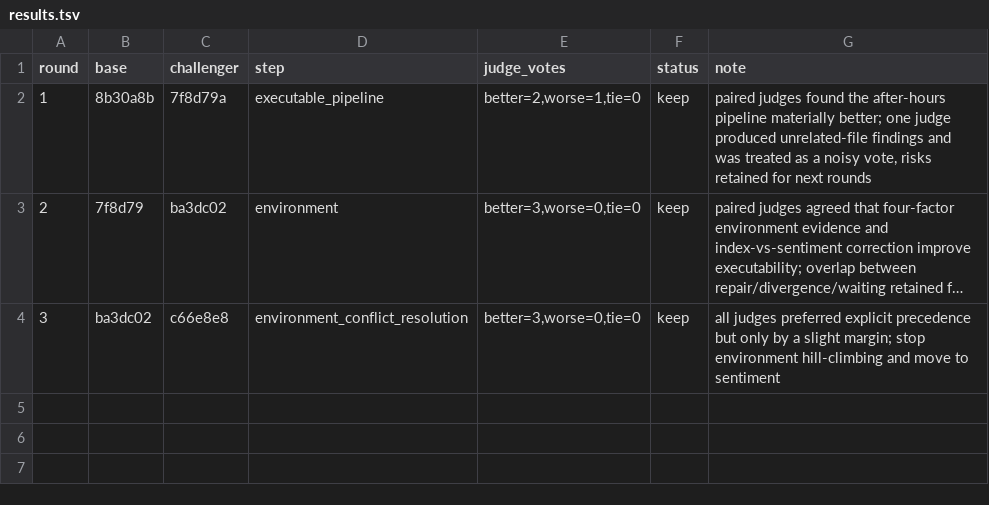
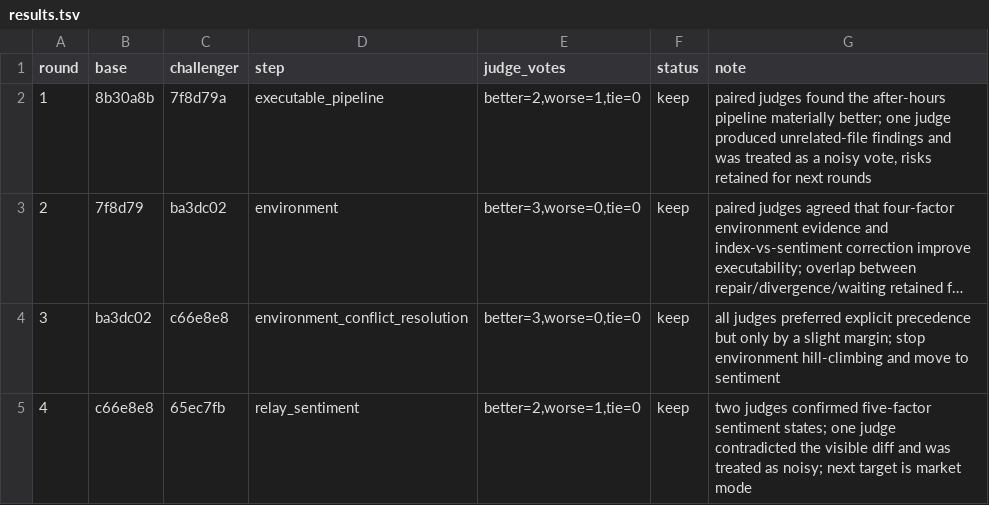
Before and after one commit to dongzzzzzzzzz/new-trade-skill, a TSV file: evolution/results.tsv, drawn as a sheet; long unchanged cells end in …; the diff names each change by its address in the sheet, - before the commit and + after, or states it on an @@ line.

```diff
--- a/evolution/results.tsv
+++ b/evolution/results.tsv
+row 5: 4 | c66e8e8 | 65ec7fb | relay_sentiment | better=2,worse=1,tie=0 | keep | two judges confirmed five-factor sentiment states; one judge contradicted the visible diff and was treated as noisy; next target is market mode
```
Also changed, not shown: 1 other file.
